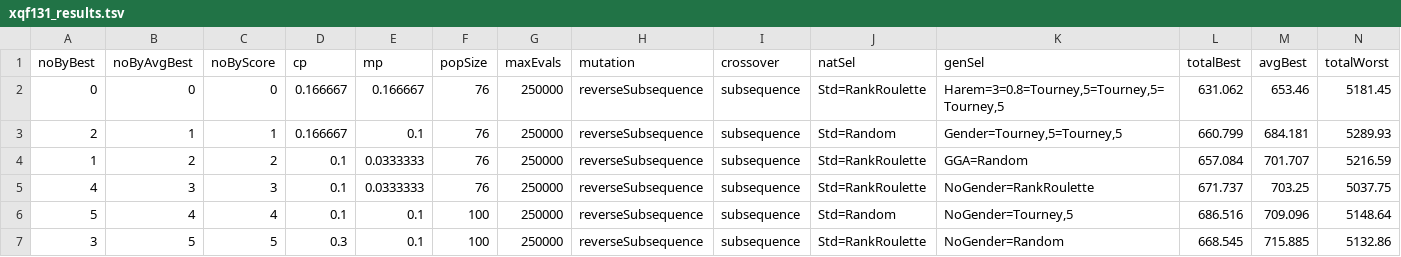
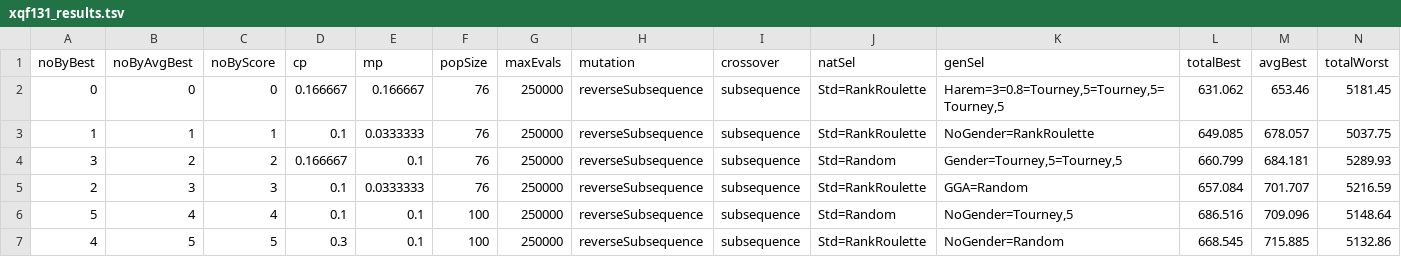
Before and after one commit to FilipMalczak/dsea, a TSV file: tsv_results/xqf131_results.tsv, drawn as a sheet; only a part is shown; removed rows and columns are numbered as before the commit, all else as after; rows hold the shown columns only; the diff names each change by its address in the sheet, - before the commit and + after, or states it on an @@ line.

```diff
--- a/tsv_results/xqf131_results.tsv
+++ b/tsv_results/xqf131_results.tsv
+row 3: 1 | 1 | 1 | 0.1 | 0.0333333 | 76 | 250000 | reverseSubsequence | subsequence | Std=RankRoulette | NoGender=RankRoulette | 649.085 | 678.057 | 5037.75
-A4 (noByBest): 2
+A4 (noByBest): 3
-B4 (noByAvgBest): 1
+B4 (noByAvgBest): 2
-C4 (noByScore): 1
+C4 (noByScore): 2
-A5 (noByBest): 1
+A5 (noByBest): 2
-B5 (noByAvgBest): 2
+B5 (noByAvgBest): 3
-C5 (noByScore): 2
+C5 (noByScore): 3
-row 5: 4 | 3 | 3 | 0.1 | 0.0333333 | 76 | 250000 | reverseSubsequence | subsequence | Std=RankRoulette | NoGender=RankRoulette | 671.737 | 703.25 | 5037.75
-A7 (noByBest): 3
+A7 (noByBest): 4
```
Also changed, not shown: summaries/divergence_avg.tsv, summaries/divergence_per_iter.tsv, 39 other files.
